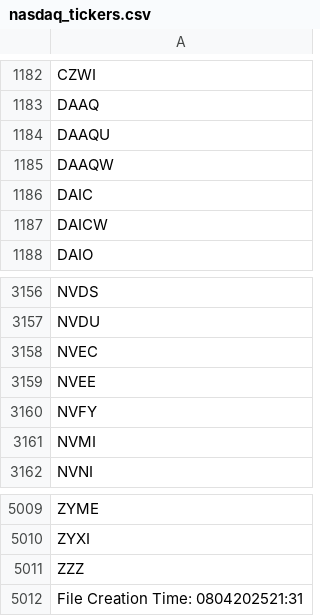
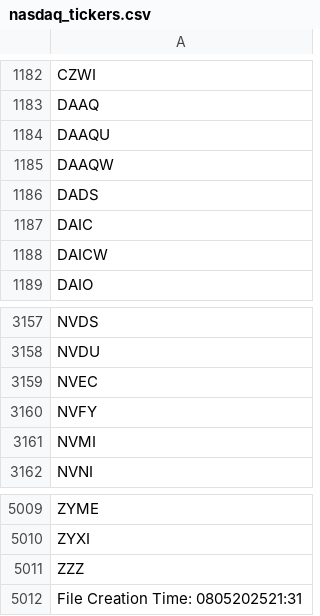
Before and after one commit to cmmds1982/nasdaq-tickers-fetcher, a CSV file: nasdaq_tickers.csv, drawn as a sheet; only a part is shown, gaps mark what is left out.

```diff
--- a/nasdaq_tickers.csv
+++ b/nasdaq_tickers.csv
@@ -1185,2 +1185,3 @@ DAAQU
 DAAQW
+DADS
 DAIC
@@ -3158,3 +3159,2 @@ NVDU
 NVEC
-NVEE
 NVFY
@@ -5011,2 +5011,2 @@ ZYXI
 ZZZ
-File Creation Time: 0804202521:31
+File Creation Time: 0805202521:31
```
